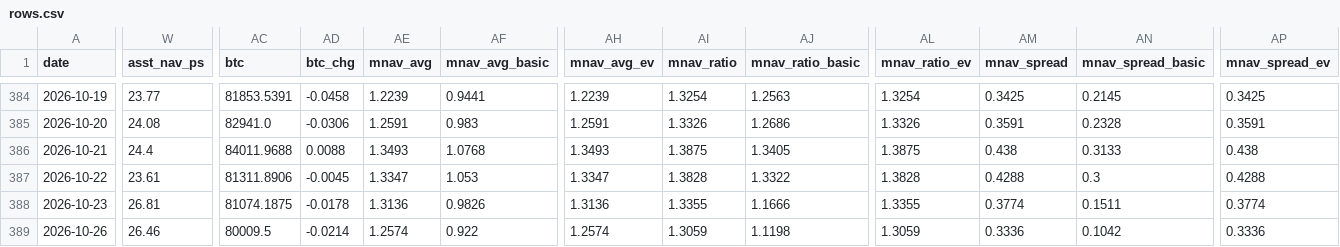
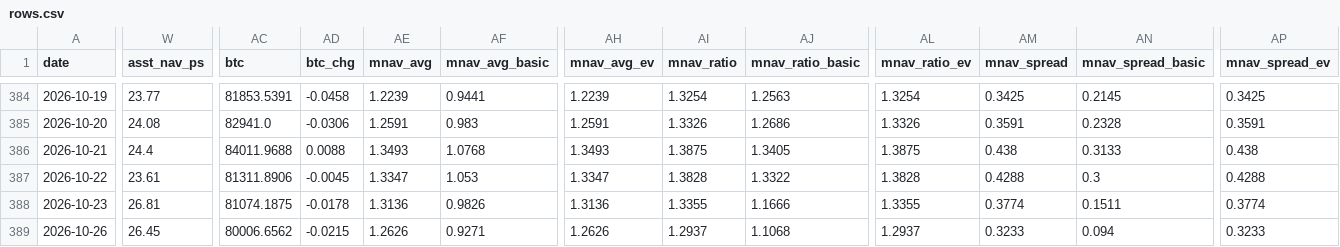
Before and after one commit to bobbyfarrell20/btc-treasury-dashboard, a CSV file: data/rows.csv, drawn as a sheet; only a part is shown, gaps mark what is left out; the diff covers the shown part only; the diff names each change by its address in the sheet, - before the commit and + after, or states it on an @@ line.

```diff
--- a/data/rows.csv
+++ b/data/rows.csv
-W389 (asst_nav_ps): 26.46
+W389 (asst_nav_ps): 26.45
-AC389 (btc): 80009.5
+AC389 (btc): 80006.6562
-AD389 (btc_chg): -0.0214
+AD389 (btc_chg): -0.0215
-AE389 (mnav_avg): 1.2574
+AE389 (mnav_avg): 1.2626
-AF389 (mnav_avg_basic): 0.922
+AF389 (mnav_avg_basic): 0.9271
-AH389 (mnav_avg_ev): 1.2574
+AH389 (mnav_avg_ev): 1.2626
-AI389 (mnav_ratio): 1.3059
+AI389 (mnav_ratio): 1.2937
-AJ389 (mnav_ratio_basic): 1.1198
+AJ389 (mnav_ratio_basic): 1.1068
-AL389 (mnav_ratio_ev): 1.3059
+AL389 (mnav_ratio_ev): 1.2937
-AM389 (mnav_spread): 0.3336
+AM389 (mnav_spread): 0.3233
-AN389 (mnav_spread_basic): 0.1042
+AN389 (mnav_spread_basic): 0.094
-AP389 (mnav_spread_ev): 0.3336
+AP389 (mnav_spread_ev): 0.3233
```
Also changed, not shown: 31 edited cells elsewhere in this file, 7 other files.
